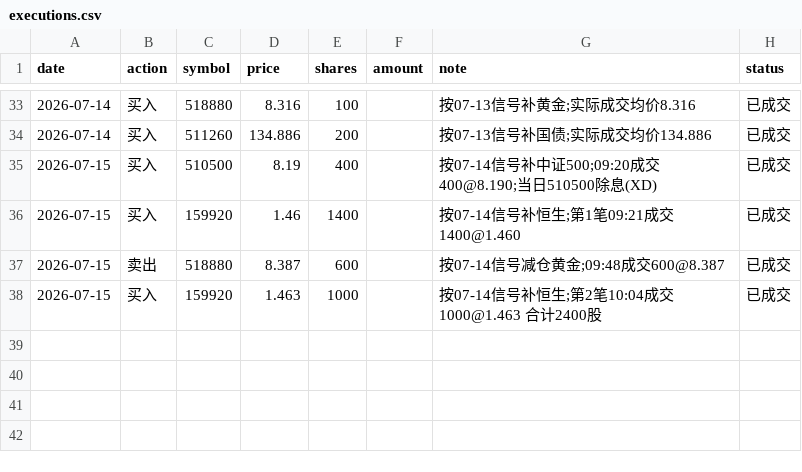
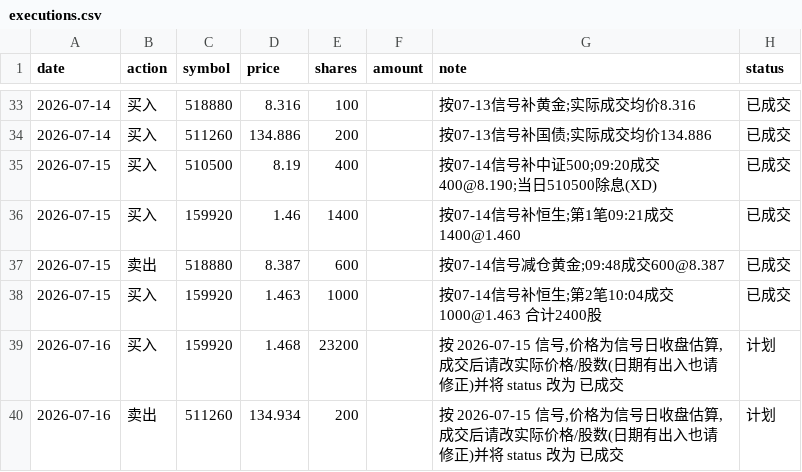
Before and after one commit to AbacusFlow/quant, a CSV file: output/executions.csv, drawn as a sheet; only a part is shown, gaps mark what is left out; the diff names each change by its address in the sheet, - before the commit and + after, or states it on an @@ line.

```diff
--- a/output/executions.csv
+++ b/output/executions.csv
+row 39: 2026-07-16 | 买入 | 159920 | 1.468 | 23200 |  | 按 2026-07-15 信号,价格为信号日收盘估算,成交后请改实际价格/股数(日期有出入也请修正)并将 status 改为 已成交 | 计划
+row 40: 2026-07-16 | 卖出 | 511260 | 134.934 | 200 |  | 按 2026-07-15 信号,价格为信号日收盘估算,成交后请改实际价格/股数(日期有出入也请修正)并将 status 改为 已成交 | 计划
```
Also changed, not shown: output/signal_log.csv.
